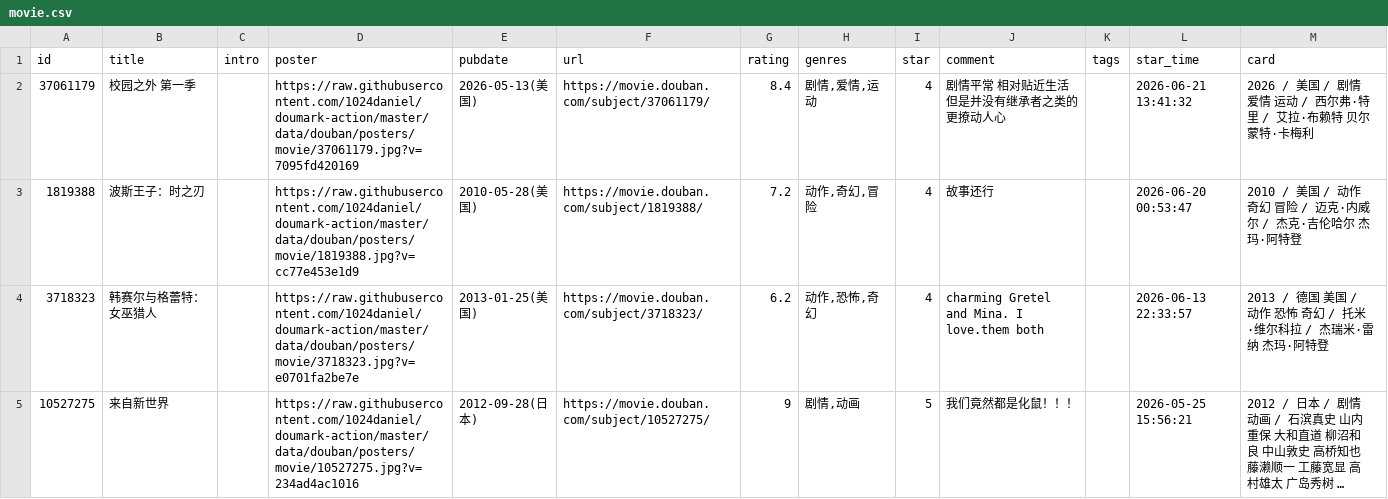
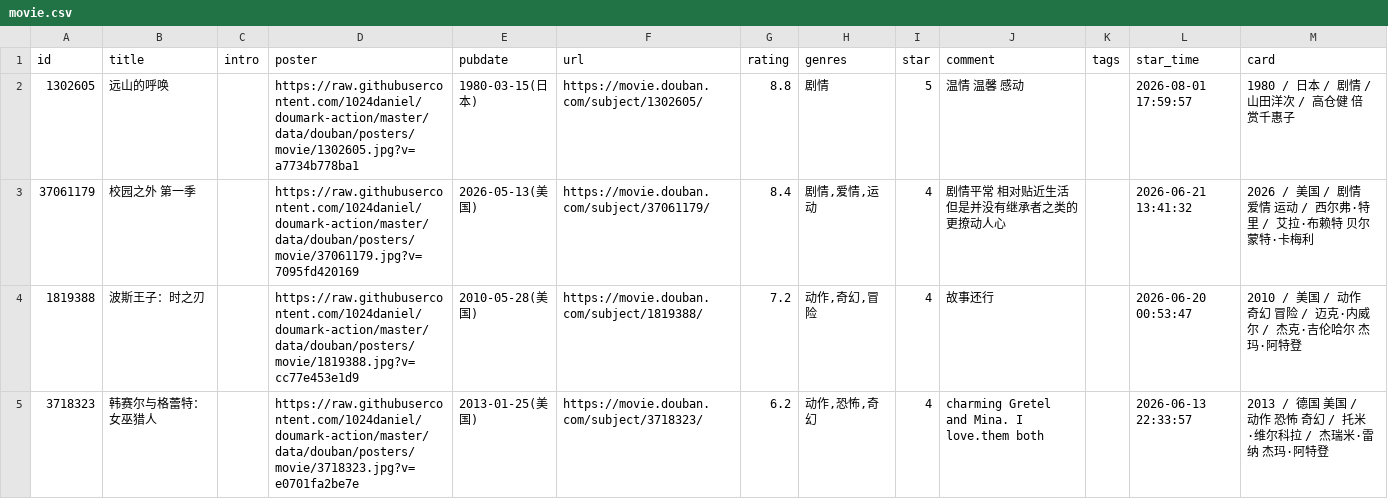
Before and after one commit to 1024daniel/doumark-action, a CSV file: data/douban/movie.csv, drawn as a sheet; only a part is shown; the shorter side is filled out with more unchanged rows; long unchanged cells end in …; the diff names each change by its address in the sheet, - before the commit and + after, or states it on an @@ line.

Commit message:
chore: update douban data

```diff
--- a/data/douban/movie.csv
+++ b/data/douban/movie.csv
+row 2: 1302605 | 远山的呼唤 |  | https://raw.githubusercontent.com/1024daniel/doumark-action/master/data/douban/posters/movie/1302605.jpg?v=a7734b778ba1 | 1980-03-15(日本) | https://movie.douban.com/subject/1302605/ | 8.8 | 剧情 | 5 | 温情 温馨 感动 |  | 2026-08-01 17:59:57 | 1980 / 日本 / 剧情 / 山田洋次 / 高仓健 倍赏千惠子
```
Also changed, not shown: 1 other file.
